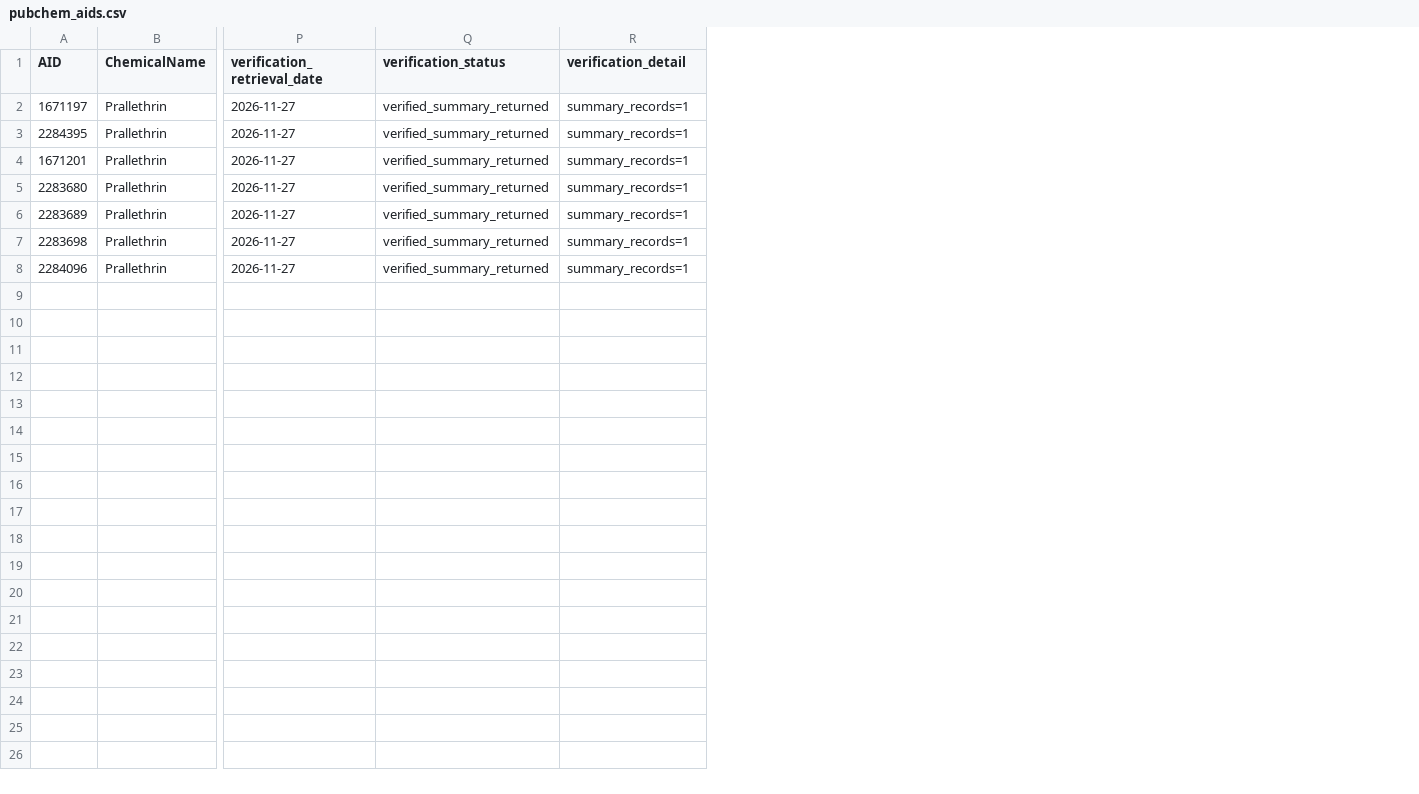
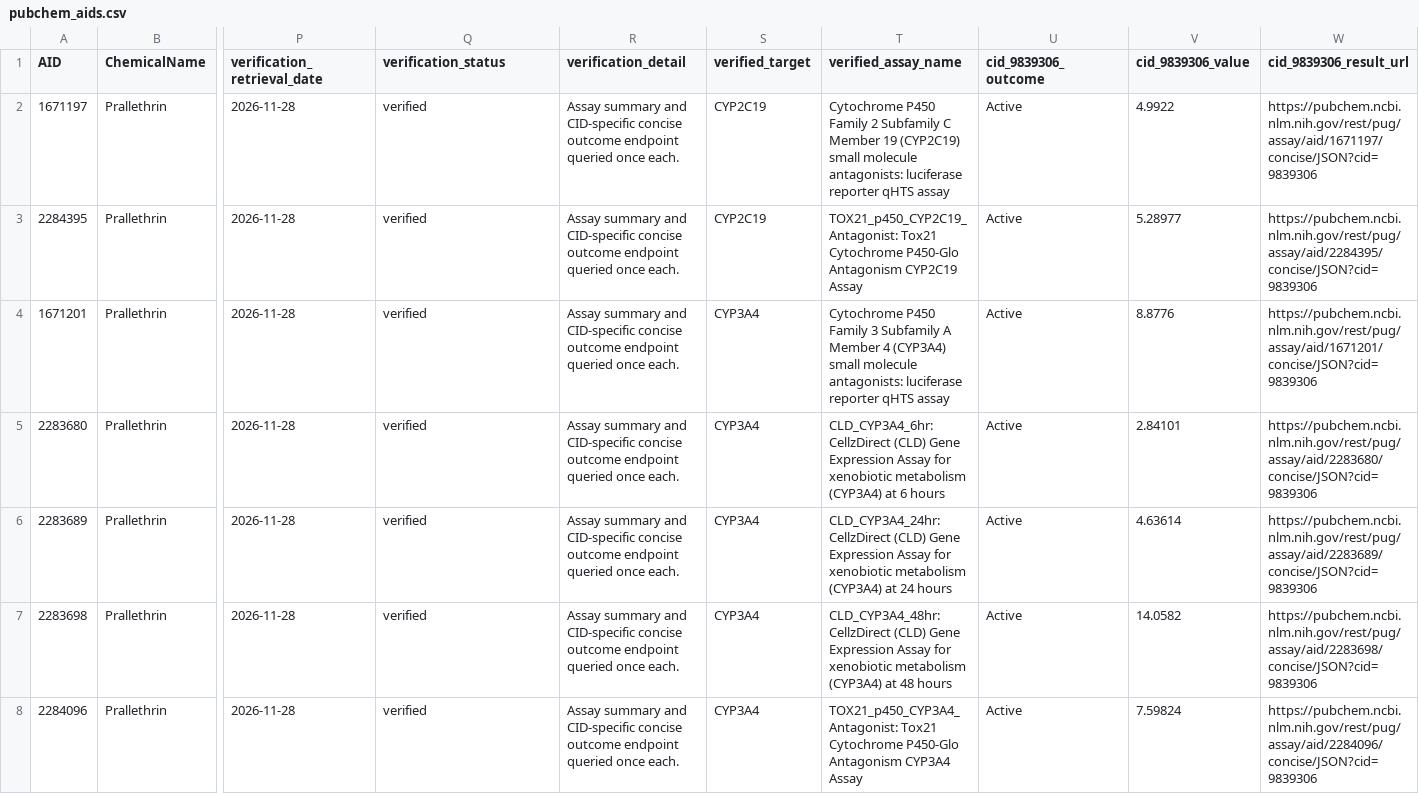
Before and after one commit to kdy20069/Datamining, a CSV file: data/pubchem_aids.csv, drawn as a sheet; only a part is shown, gaps mark what is left out; the diff names each change by its address in the sheet, - before the commit and + after, or states it on an @@ line.

Commit message:
Finalize verified evidence audit, split hypotheses, integrated figures, SKILL.md, and 5-page final report

```diff
--- a/data/pubchem_aids.csv
+++ b/data/pubchem_aids.csv
+column S (verified_target), rows 2-8: CYP2C19 | CYP2C19 | CYP3A4 | CYP3A4 | CYP3A4 | CYP3A4 | CYP3A4
+column T (verified_assay_name), rows 2-8: Cytochrome P450 Family 2 Subfamily C Member 19 (CYP2C19) small molecule antagonists: luciferase reporter qHTS assay | TOX21_p450_CYP2C19_Antagonist: Tox21 Cytochrome P450-Glo Antagonism CYP2C19 Assay | Cytochrome P450 Family 3 Subfamily A Member 4 (CYP3A4) small molecule antagonists: luciferase reporter qHTS assay | CLD_CYP3A4_6hr: CellzDirect (CLD) Gene Expression Assay for xenobiotic metabolism (CYP3A4) at 6 hours | CLD_CYP3A4_24hr: CellzDirect (CLD) Gene Expression Assay for xenobiotic metabolism (CYP3A4) at 24 hours | CLD_CYP3A4_48hr: CellzDirect (CLD) Gene Expression Assay for xenobiotic metabolism (CYP3A4) at 48 hours | TOX21_p450_CYP3A4_Antagonist: Tox21 Cytochrome P450-Glo Antagonism CYP3A4 Assay
+column U (cid_9839306_outcome), rows 2-8: all Active
+column V (cid_9839306_value), rows 2-8: 4.9922 | 5.28977 | 8.8776 | 2.84101 | 4.63614 | 14.0582 | 7.59824
+column W (cid_9839306_result_url), rows 2-8: https://pubchem.ncbi.nlm.nih.gov/rest/pug/assay/aid/1671197/concise/JSON?cid=9839306 | https://pubchem.ncbi.nlm.nih.gov/rest/pug/assay/aid/2284395/concise/JSON?cid=9839306 | https://pubchem.ncbi.nlm.nih.gov/rest/pug/assay/aid/1671201/concise/JSON?cid=9839306 | https://pubchem.ncbi.nlm.nih.gov/rest/pug/assay/aid/2283680/concise/JSON?cid=9839306 | https://pubchem.ncbi.nlm.nih.gov/rest/pug/assay/aid/2283689/concise/JSON?cid=9839306 | https://pubchem.ncbi.nlm.nih.gov/rest/pug/assay/aid/2283698/concise/JSON?cid=9839306 | https://pubchem.ncbi.nlm.nih.gov/rest/pug/assay/aid/2284096/concise/JSON?cid=9839306
-P2:P8 (verification_retrieval_date): 2026-11-27
+P2:P8 (verification_retrieval_date): 2026-11-28
-Q2:Q8 (verification_status): verified_summary_returned
+Q2:Q8 (verification_status): verified
-R2:R8 (verification_detail): summary_records=1
+R2:R8 (verification_detail): Assay summary and CID-specific concise outcome endpoint queried once each.
```
Also changed, not shown: data/ctd_direction_audit.csv, data/psychiatric_cyp_check.csv, 13 other files.
